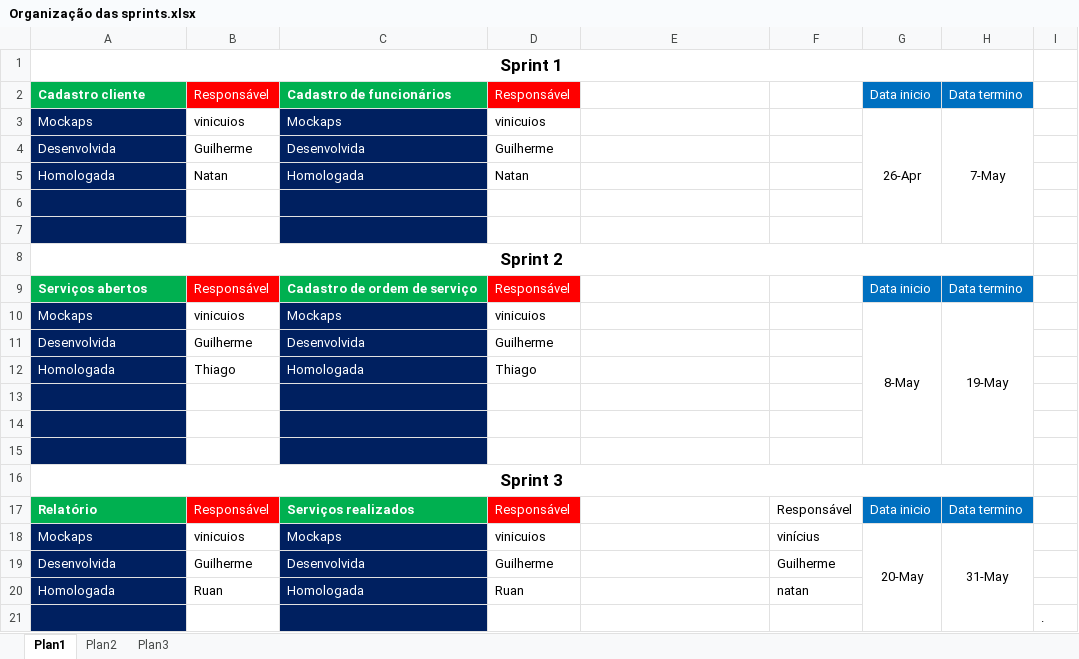
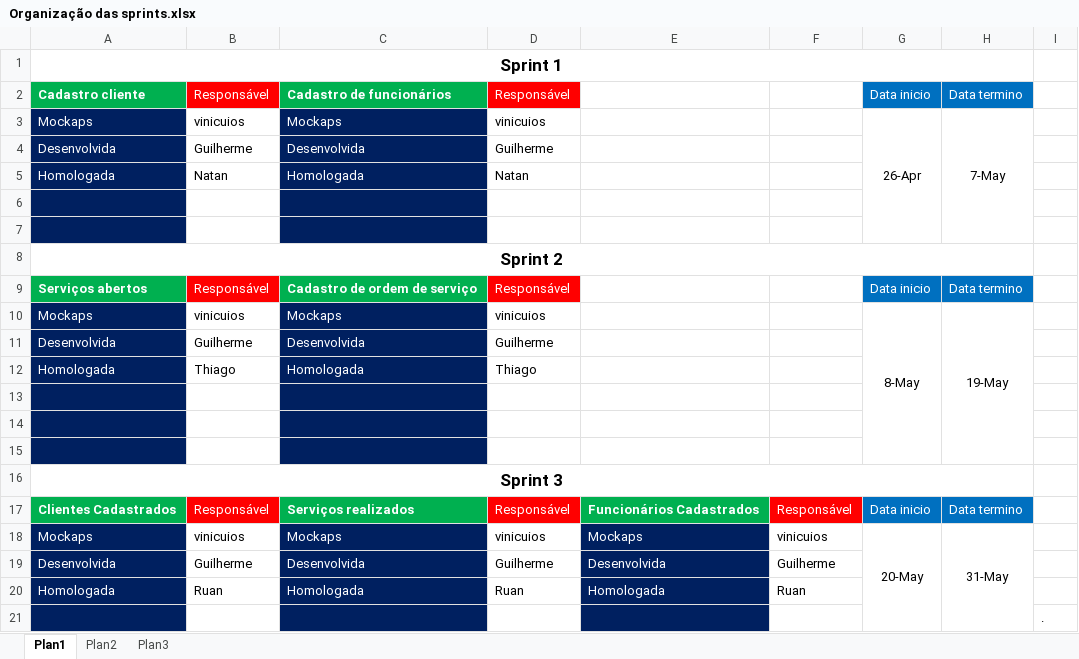
Before and after one commit to FaculdadeMaster/controle_estique, an Excel workbook: Organização das sprints.xlsx, sheet Plan1, drawn as a sheet; values as stored, in another font and other column widths than the file's, no borders; the diff names each change by its address in the sheet, - before the commit and + after, or states it on an @@ line.

```diff
--- a/Organização das sprints.xlsx (sheet Plan1)
+++ b/Organização das sprints.xlsx (sheet Plan1)
-A17: Relatório
+A17: Clientes Cadastrados
-E17: (empty)
+E17: Funcionários Cadastrados
-E17 fill: none
+E17 fill: #00B050
@@ F17 fill: none → #FF0000, text colour: black → #FFFFFF @@
-E18: (empty)
+E18: Mockaps
-E18:E21 fill: none
+E18:E21 fill: #002060
-F18: vinícius
+F18: vinicuios
-E19: (empty)
+E19: Desenvolvida
-E20: (empty)
+E20: Homologada
-F20: natan
+F20: Ruan
```
Also changed, not shown: 11 other files.
